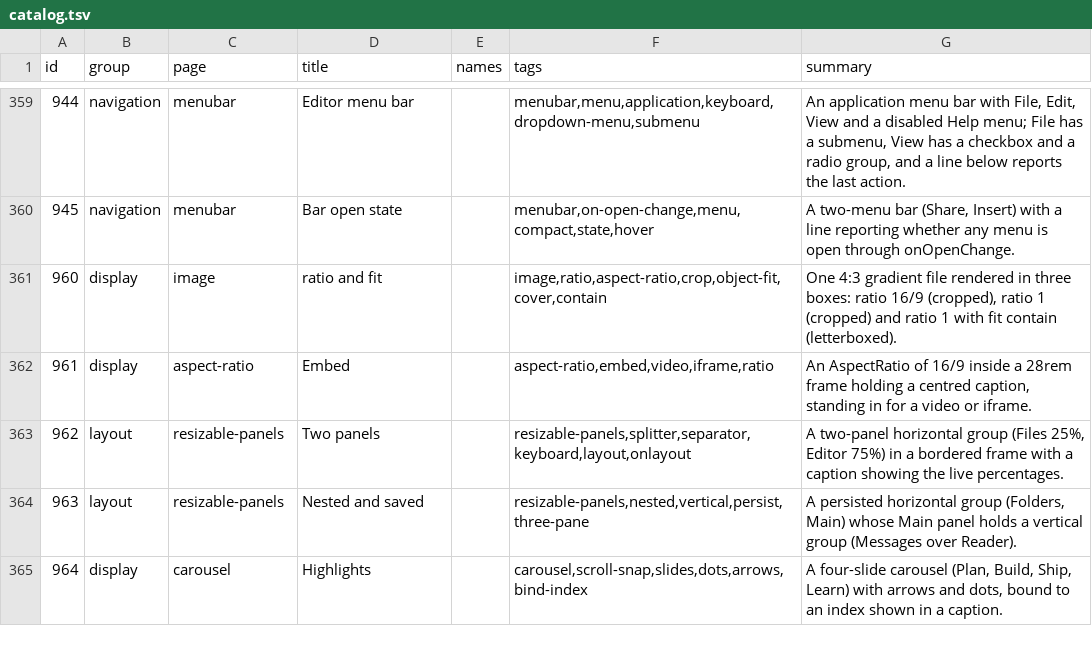
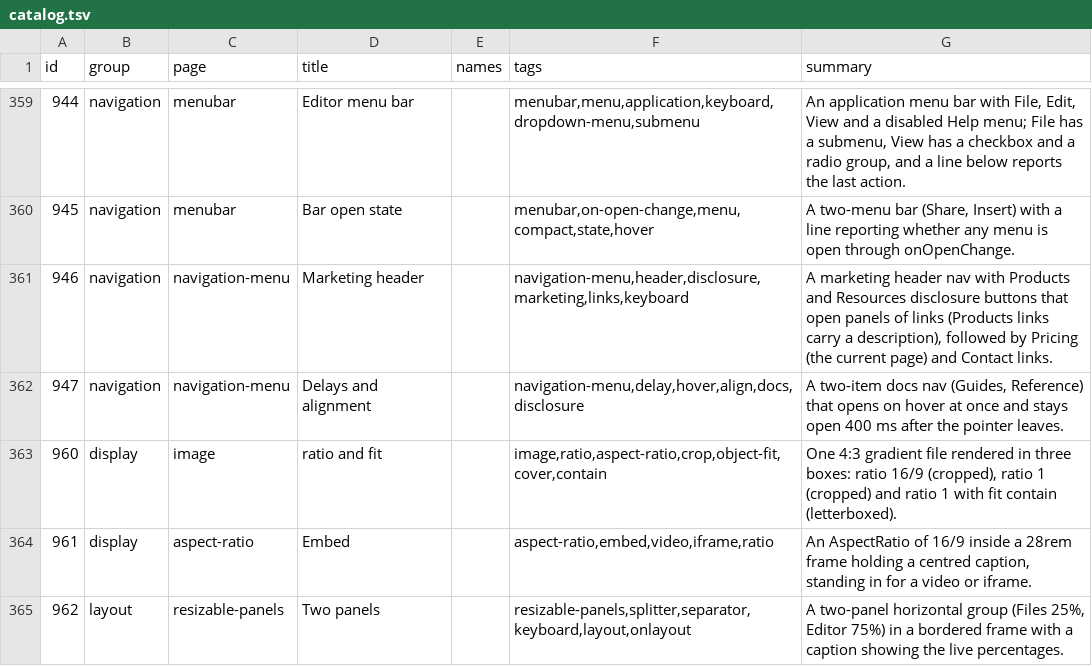
Before and after one commit to codeatlasdev/ui, a TSV file: site/public/api/v1/en/catalog.tsv, drawn as a sheet; only a part is shown, gaps mark what is left out; the shorter side is filled out with more unchanged rows.

Commit message:
feat: navigationmenu: disclosure navigation for marketing headers (#461)
* chore: start #457

* feat: navigationmenu: disclosure navigation for marketing headers (#457)

* docs: link menubar to navigationmenu

* fix: navigationmenu: declare href and quote-safe docs description (#457)

```diff
--- a/site/public/api/v1/en/catalog.tsv
+++ b/site/public/api/v1/en/catalog.tsv
@@ -360,2 +360,4 @@ id	group	page	title	names	tags	summary
 945	navigation	menubar	Bar open state		menubar,on-open-change,menu,compact,state,hover	A two-menu bar (Share, Insert) with a line reporting whether any menu is open through onOpenChange.
+946	navigation	navigation-menu	Marketing header		navigation-menu,header,disclosure,marketing,links,keyboard	A marketing header nav with Products and Resources disclosure buttons that open panels of links (Products links carry a description), followed by Pricing (the current page) and Contact links.
+947	navigation	navigation-menu	Delays and alignment		navigation-menu,delay,hover,align,docs,disclosure	A two-item docs nav (Guides, Reference) that opens on hover at once and stays open 400 ms after the pointer leaves.
 960	display	image	ratio and fit		image,ratio,aspect-ratio,crop,object-fit,cover,contain	One 4:3 gradient file rendered in three boxes: ratio 16/9 (cropped), ratio 1 (cropped) and ratio 1 with fit contain (letterboxed).
```
Also changed, not shown: 26 other files.
